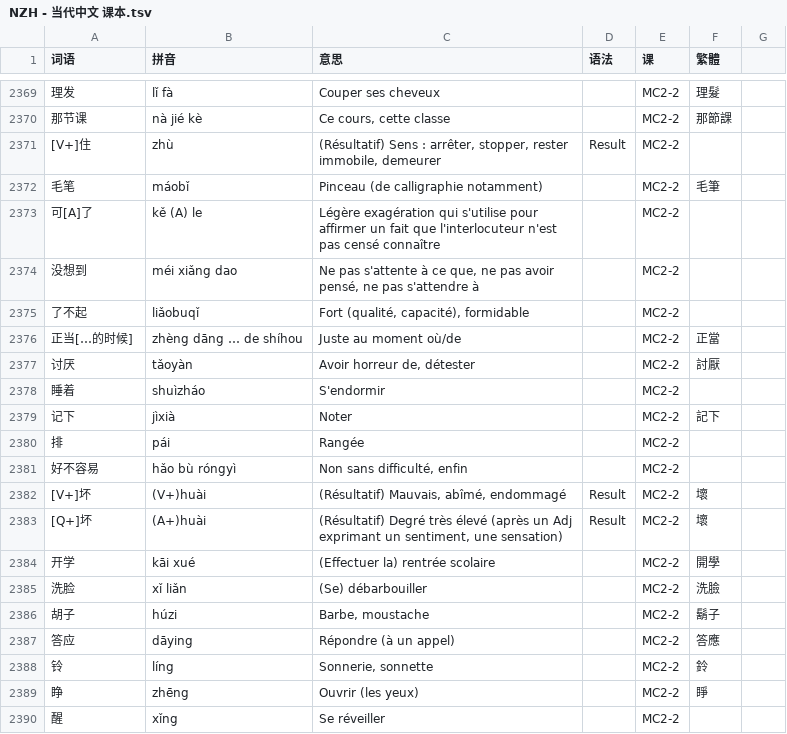
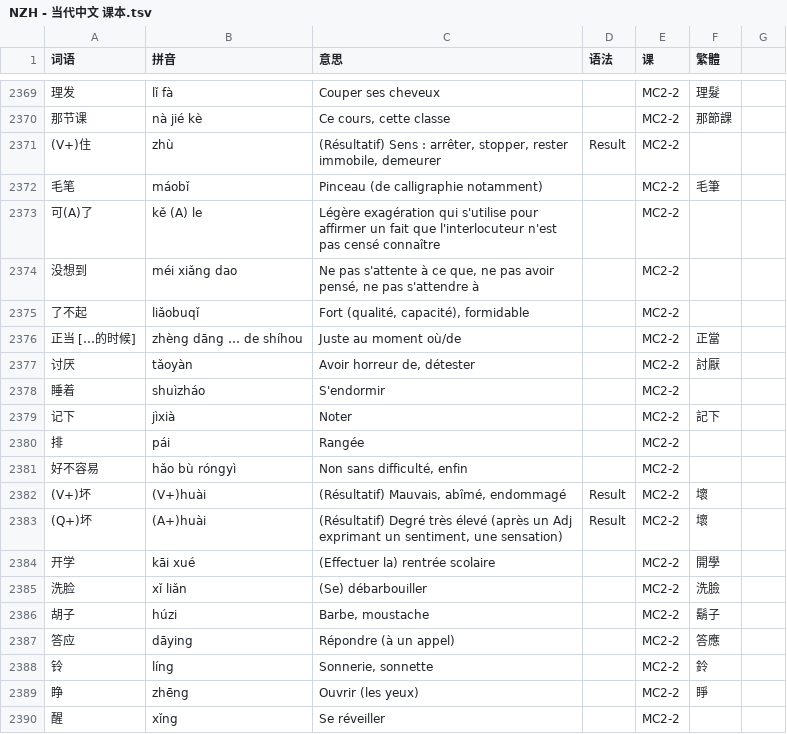
Before and after one commit to jdwebdev/chinois, a TSV file: tsv/NZH - 当代中文 课本.tsv, drawn as a sheet; only a part is shown, gaps mark what is left out; the diff names each change by its address in the sheet, - before the commit and + after, or states it on an @@ line.

Commit message:
MAJ

```diff
--- a/tsv/NZH - 当代中文 课本.tsv
+++ b/tsv/NZH - 当代中文 课本.tsv
-A2371 (词语): [V+]住
+A2371 (词语): (V+)住
-A2373 (词语): 可[A]了
+A2373 (词语): 可(A)了
-A2376 (词语): 正当[…的时候]
+A2376 (词语): 正当 […的时候]
-A2382 (词语): [V+]坏
+A2382 (词语): (V+)坏
-A2383 (词语): [Q+]坏
+A2383 (词语): (Q+)坏
```
